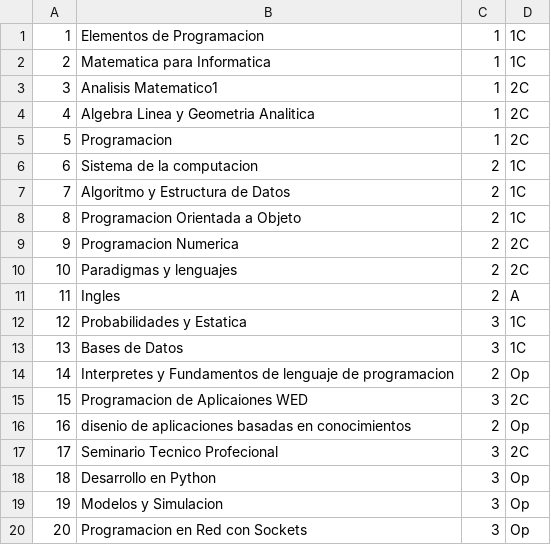
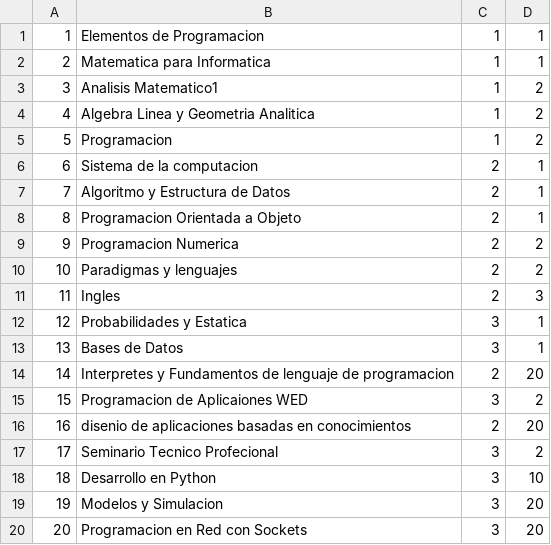
Before and after one commit to BuChi37/Condicionales, a CSV file: Datos/Materias.csv, drawn as a sheet.

Commit message:
mas cambios en materia

```diff
--- a/Datos/Materias.csv
+++ b/Datos/Materias.csv
@@ -1,20 +1,20 @@
-1;Elementos de Programacion;1;1C
-2;Matematica para Informatica;1;1C
-3;Analisis Matematico1;1;2C
-4;Algebra Linea y Geometria Analitica;1;2C
-5;Programacion;1;2C
-6;Sistema de la computacion;2;1C
-7;Algoritmo y Estructura de Datos;2;1C
-8;Programacion Orientada a Objeto;2;1C
-9;Programacion Numerica;2;2C
-10;Paradigmas y lenguajes;2;2C
-11;Ingles;2;A
-12;Probabilidades y Estatica;3;1C
-13;Bases de Datos;3;1C
-14;Interpretes y Fundamentos de lenguaje de programacion;2;Op
-15;Programacion de Aplicaiones WED;3;2C
-16;disenio de aplicaciones basadas en conocimientos;2;Op
-17;Seminario Tecnico Profecional;3;2C
-18;Desarrollo en Python;3;Op
-19;Modelos y Simulacion;3;Op
-20;Programacion en Red con Sockets;3;Op
+1;Elementos de Programacion;1;1
+2;Matematica para Informatica;1;1
+3;Analisis Matematico1;1;2
+4;Algebra Linea y Geometria Analitica;1;2
+5;Programacion;1;2
+6;Sistema de la computacion;2;1
+7;Algoritmo y Estructura de Datos;2;1
+8;Programacion Orientada a Objeto;2;1
+9;Programacion Numerica;2;2
+10;Paradigmas y lenguajes;2;2
+11;Ingles;2;3
+12;Probabilidades y Estatica;3;1
+13;Bases de Datos;3;1
+14;Interpretes y Fundamentos de lenguaje de programacion;2;20
+15;Programacion de Aplicaiones WED;3;2
+16;disenio de aplicaciones basadas en conocimientos;2;20
+17;Seminario Tecnico Profecional;3;2
+18;Desarrollo en Python;3;10
+19;Modelos y Simulacion;3;20
+20;Programacion en Red con Sockets;3;20
```
Also changed, not shown: 3 other files.
